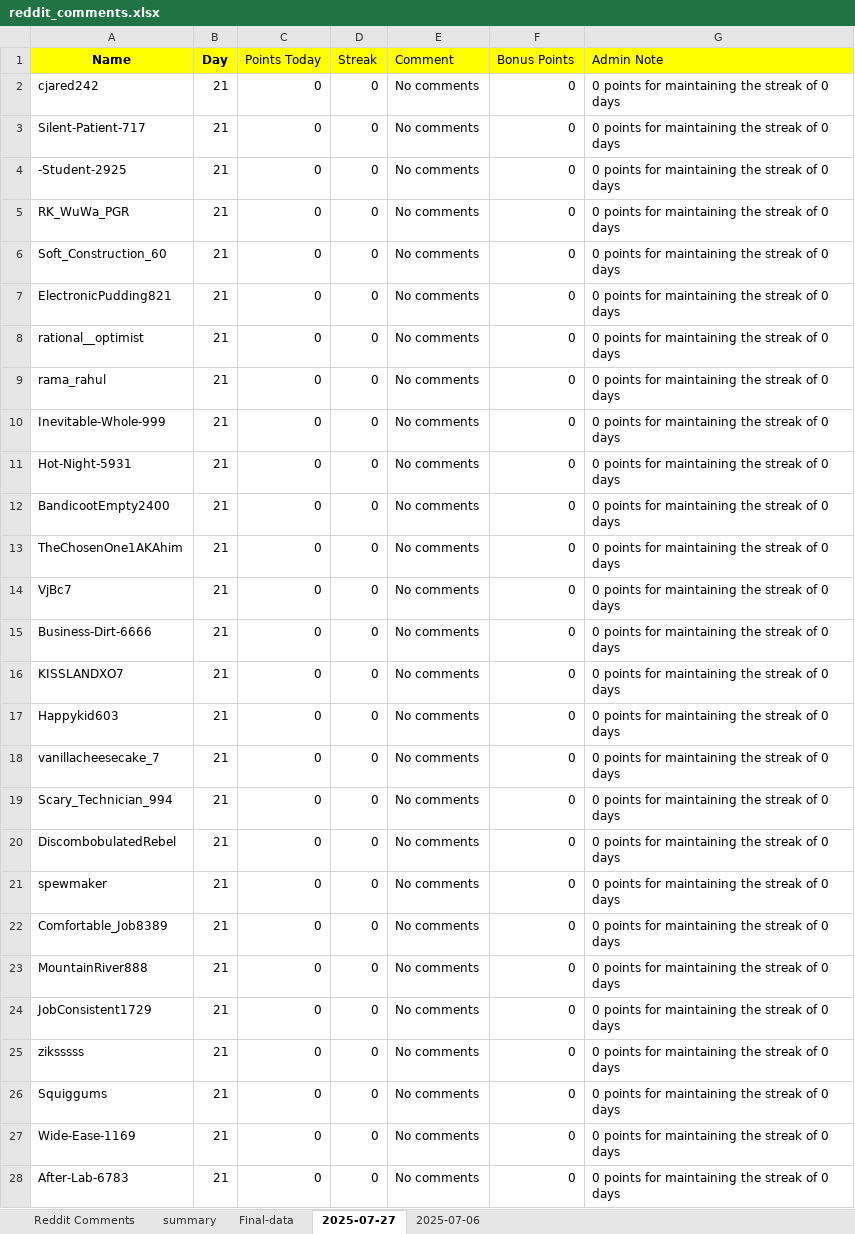
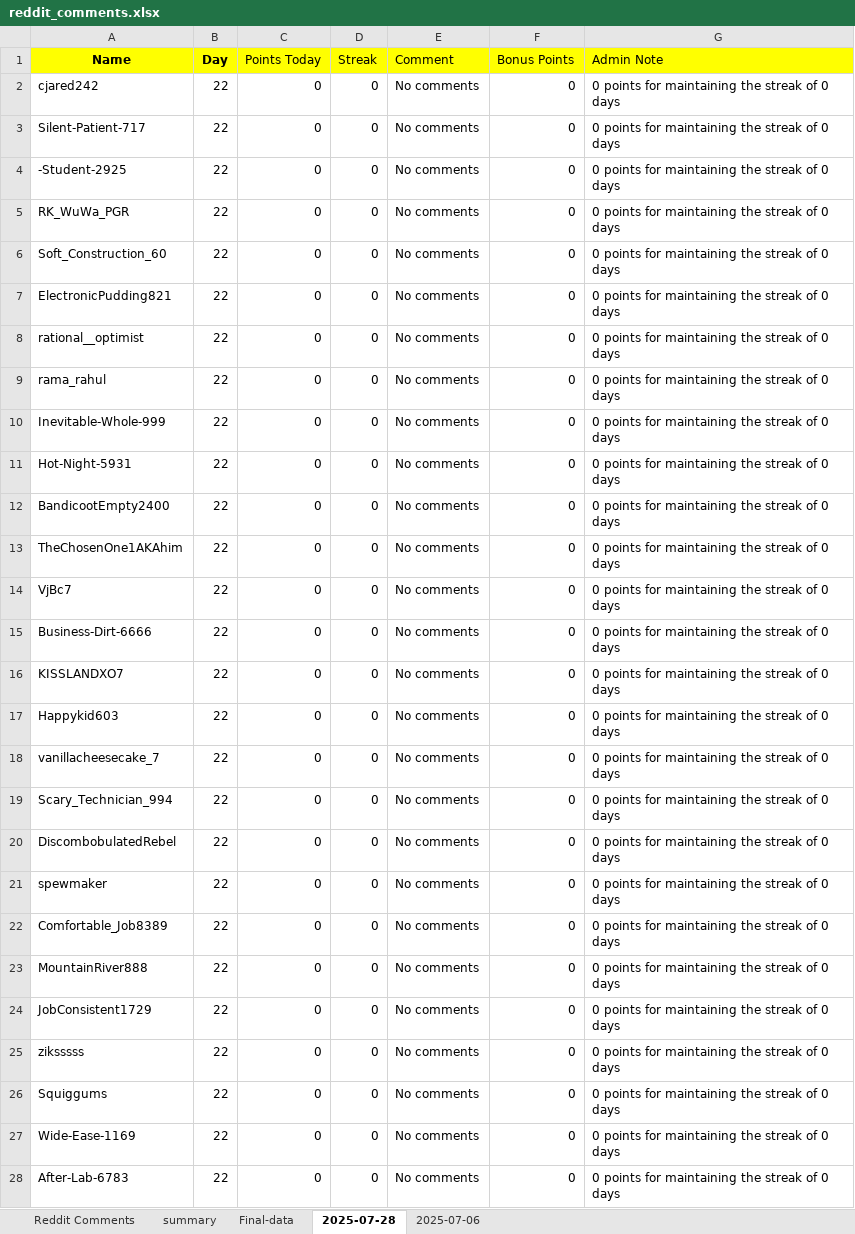
Before and after one commit to AbhigyanSharmaa/User-Leaderboard, an Excel workbook: reddit_comments.xlsx, sheet 2025-07-28, drawn as a sheet; only a part is shown; values as stored, in another font and other column widths than the file's, no borders; the diff covers the shown part only; the diff names each change by its address in the sheet, - before the commit and + after, or states it on an @@ line.

```diff
--- a/reddit_comments.xlsx (sheet 2025-07-28)
+++ b/reddit_comments.xlsx (sheet 2025-07-28)
-sheet tab: 2025-07-27
+sheet tab: 2025-07-28
-B2:B28 (Day): 21
+B2:B28 (Day): 22
```
Also changed, not shown: 859 edited cells elsewhere in this sheet, sheet summary, sheet Final-data, 4 other files.
